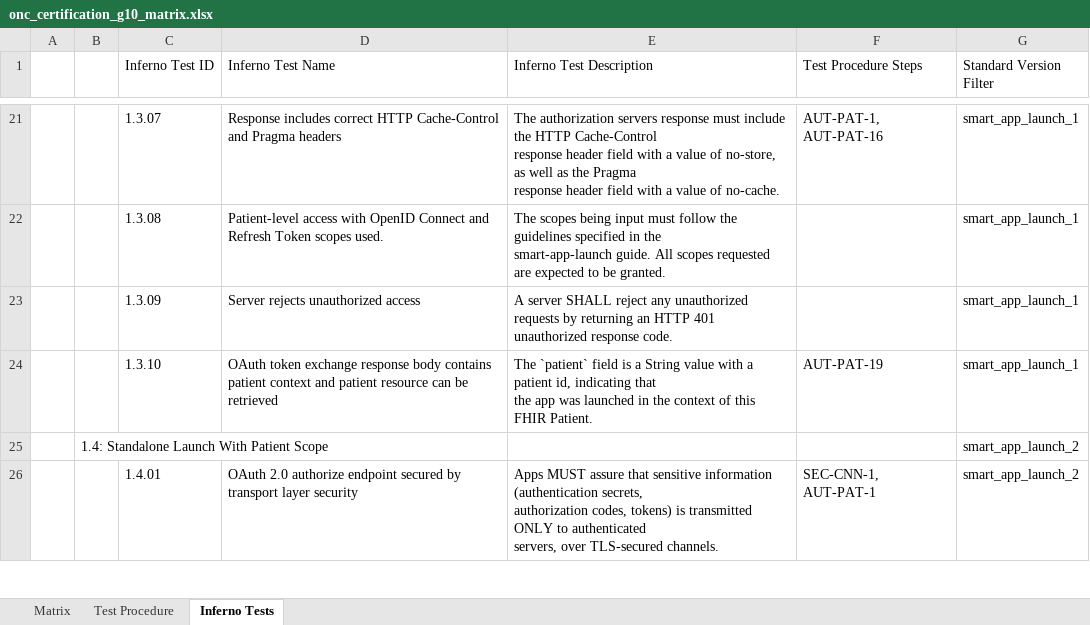
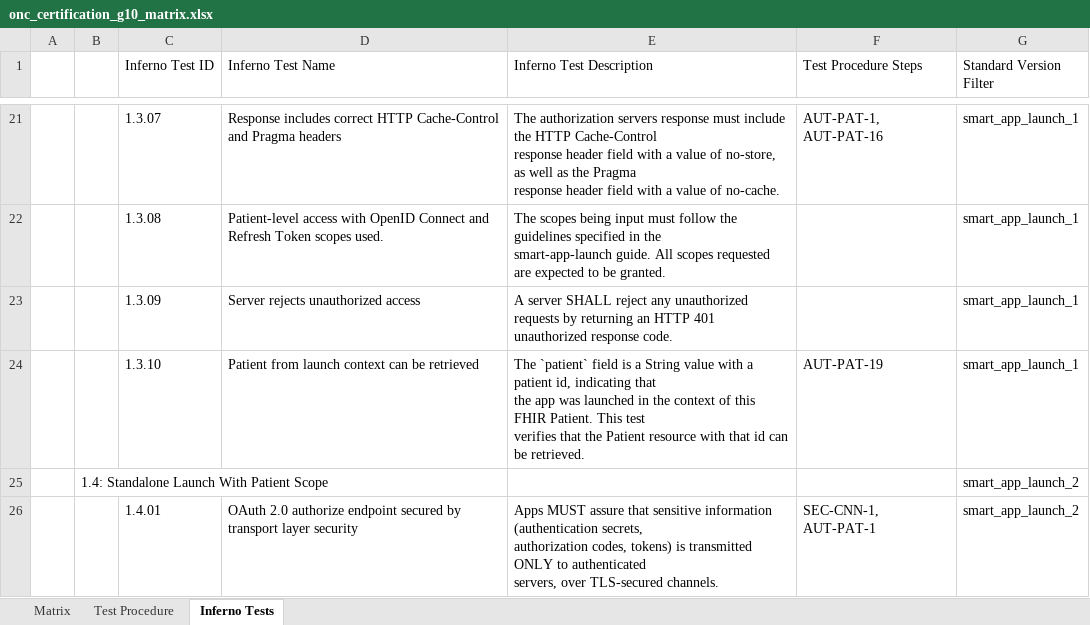
Before and after one commit to onc-healthit/onc-certification-g10-test-kit, an Excel workbook: onc_certification_g10_matrix.xlsx, sheet Inferno Tests, drawn as a sheet; only a part is shown, gaps mark what is left out; values as stored, in another font and other column widths than the file's, no borders; ↵ is a line break in a cell; the diff covers the shown part only; the diff names each change by its address in the sheet, - before the commit and + after, or states it on an @@ line.

```diff
--- a/onc_certification_g10_matrix.xlsx (sheet Inferno Tests)
+++ b/onc_certification_g10_matrix.xlsx (sheet Inferno Tests)
-D24 (Inferno Test Name): OAuth token exchange response body contains patient context and patient resource can be…
+D24 (Inferno Test Name): Patient from launch context can be…
-E24 (Inferno Test Description): …FHIR Patient.
+E24 (Inferno Test Description): …FHIR Patient. This test ↵ verifies that the Patient resource with that id can be retrieved.
```
Also changed, not shown: 22 edited cells elsewhere in this sheet, sheet Matrix.
